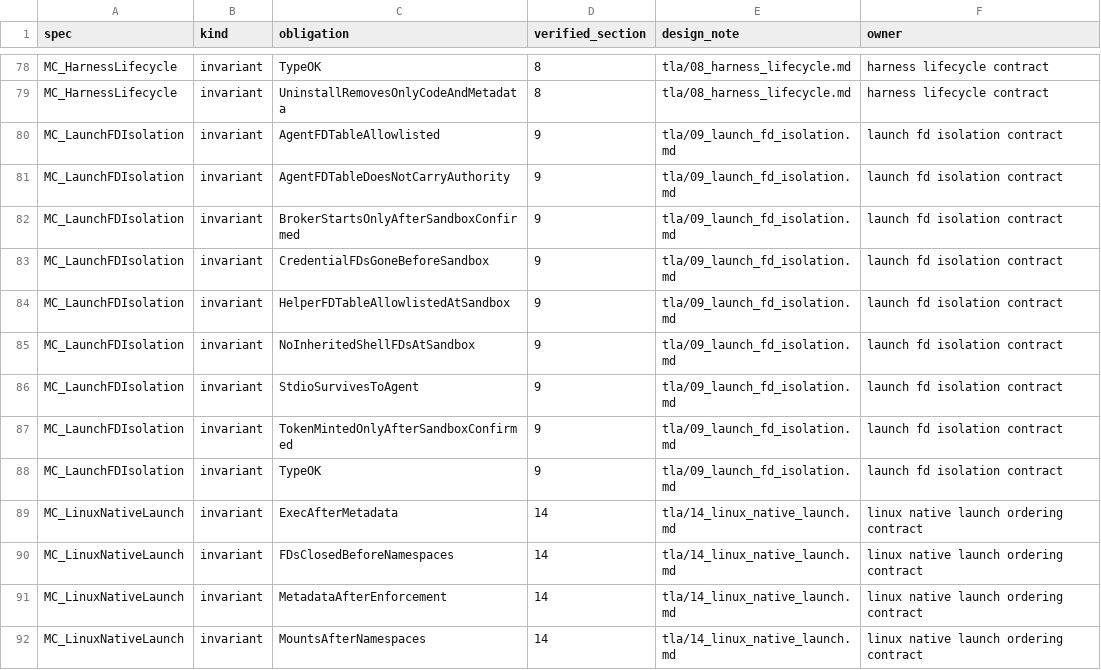
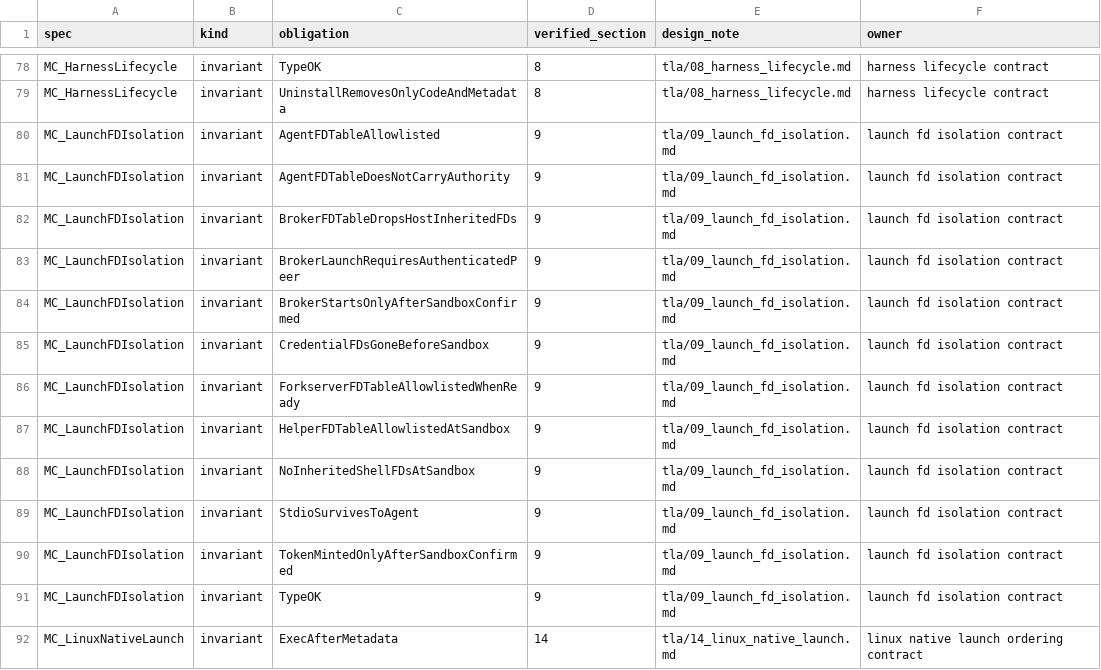
Before and after one commit to dredozubov/hazmat, a TSV file: tla/proof_ownership.tsv, drawn as a sheet; only a part is shown, gaps mark what is left out; the shorter side is filled out with more unchanged rows.

Commit message:
Prove forkserver launch fd boundary

```diff
--- a/tla/proof_ownership.tsv
+++ b/tla/proof_ownership.tsv
@@ -81,4 +81,7 @@ MC_LaunchFDIsolation	invariant	AgentFDTableAllowlisted	9	tla/09_launch_fd_isolat
 MC_LaunchFDIsolation	invariant	AgentFDTableDoesNotCarryAuthority	9	tla/09_launch_fd_isolation.md	launch fd isolation contract
+MC_LaunchFDIsolation	invariant	BrokerFDTableDropsHostInheritedFDs	9	tla/09_launch_fd_isolation.md	launch fd isolation contract
+MC_LaunchFDIsolation	invariant	BrokerLaunchRequiresAuthenticatedPeer	9	tla/09_launch_fd_isolation.md	launch fd isolation contract
 MC_LaunchFDIsolation	invariant	BrokerStartsOnlyAfterSandboxConfirmed	9	tla/09_launch_fd_isolation.md	launch fd isolation contract
 MC_LaunchFDIsolation	invariant	CredentialFDsGoneBeforeSandbox	9	tla/09_launch_fd_isolation.md	launch fd isolation contract
+MC_LaunchFDIsolation	invariant	ForkserverFDTableAllowlistedWhenReady	9	tla/09_launch_fd_isolation.md	launch fd isolation contract
 MC_LaunchFDIsolation	invariant	HelperFDTableAllowlistedAtSandbox	9	tla/09_launch_fd_isolation.md	launch fd isolation contract
```
Also changed, not shown: 4 other files.
